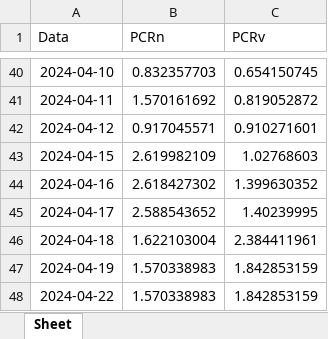
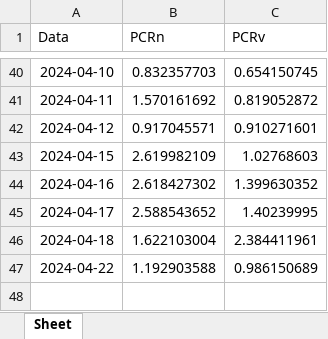
Before and after one commit to server0808/harpa, an Excel workbook: pcrbova.xlsx, sheet Sheet, drawn as a sheet; only a part is shown, gaps mark what is left out; values as stored, in another font and other column widths than the file's, no borders; removed rows and columns are numbered as before the commit, all else as after; the diff names each change by its address in the sheet, - before the commit and + after, or states it on an @@ line.

```diff
--- a/pcrbova.xlsx (sheet Sheet)
+++ b/pcrbova.xlsx (sheet Sheet)
-row 47: 2024-04-19 | 1.570338983 | 1.842853159
-B47 (PCRn): 1.570338983
+B47 (PCRn): 1.192903588
-C47 (PCRv): 1.842853159
+C47 (PCRv): 0.986150689
```
Also changed, not shown: pcrabev.xlsx, pcrbbdc.xlsx, 2 other files.
